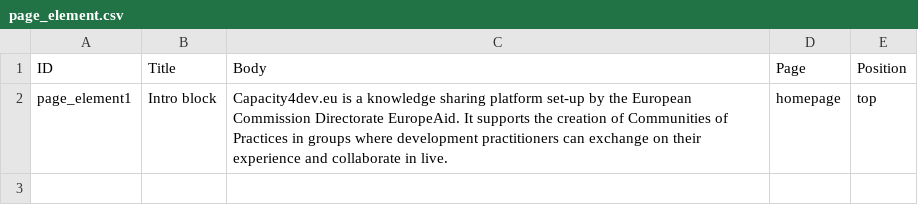
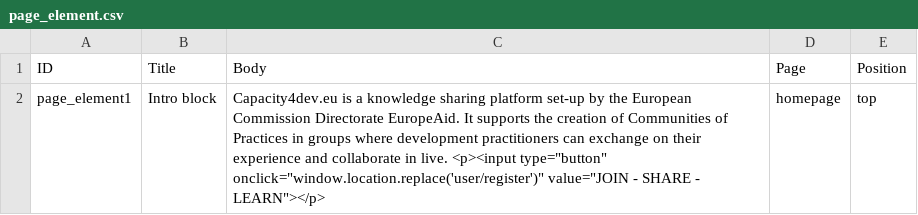
Before and after one commit to capacity4dev/capacity4more, a CSV file: capacity4more/modules/c4m/demo/c4m_demo_content/csv/node/page_element.csv, drawn as a sheet.

Commit message:
Moved button into the page element.

```diff
--- a/capacity4more/modules/c4m/demo/c4m_demo_content/csv/node/page_element.csv
+++ b/capacity4more/modules/c4m/demo/c4m_demo_content/csv/node/page_element.csv
@@ -1,2 +1,2 @@
 ID,Title,Body,Page,Position
-page_element1, Intro block, "Capacity4dev.eu is a knowledge sharing platform set-up by the European Commission Directorate EuropeAid. It supports the creation of Communities of Practices in groups where development practitioners can exchange on their experience and collaborate in live.",homepage,top
+page_element1, Intro block, Capacity4dev.eu is a knowledge sharing platform set-up by the European Commission Directorate EuropeAid. It supports the creation of Communities of Practices in groups where development practitioners can exchange on their experience and collaborate in live. <p><input type="button" onclick="window.location.replace('user/register')" value="JOIN - SHARE - LEARN"></p>,homepage,top
```
Also changed, not shown: 1 other file.
